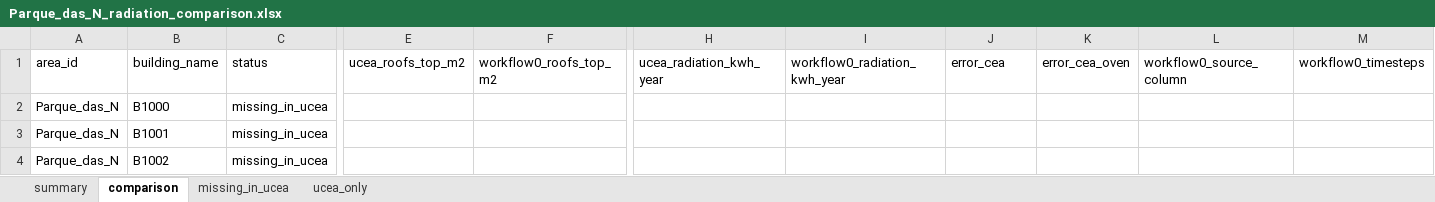
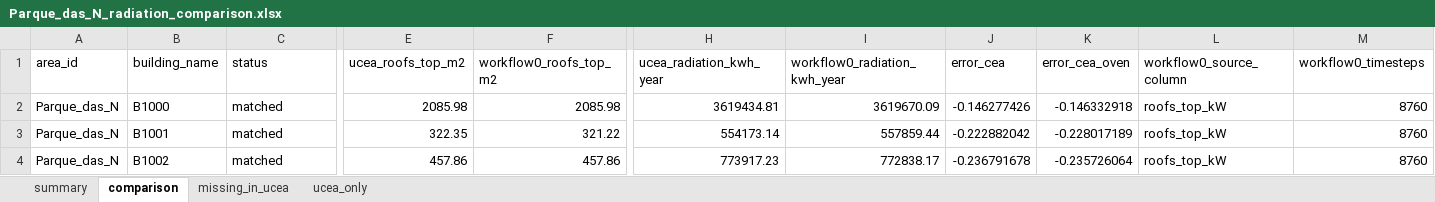
Before and after one commit to andrecguerreiro/ucea, an Excel workbook: tools/comparison_outputs/Parque_das_N_radiation_comparison.xlsx, sheet comparison, drawn as a sheet; only a part is shown, gaps mark what is left out; values as stored, in another font and other column widths than the file's, no borders; the diff covers the shown part only; the diff names each change by its address in the sheet, - before the commit and + after, or states it on an @@ line.

```diff
--- a/tools/comparison_outputs/Parque_das_N_radiation_comparison.xlsx (sheet comparison)
+++ b/tools/comparison_outputs/Parque_das_N_radiation_comparison.xlsx (sheet comparison)
-C2:C4 (status): missing_in_ucea
+C2:C4 (status): matched
-E2 (ucea_roofs_top_m2): (empty)
+E2 (ucea_roofs_top_m2): 2085.98
-F2 (workflow0_roofs_top_m2): (empty)
+F2 (workflow0_roofs_top_m2): 2085.98
-H2 (ucea_radiation_kwh_year): (empty)
+H2 (ucea_radiation_kwh_year): 3619434.81
-I2 (workflow0_radiation_kwh_year): (empty)
+I2 (workflow0_radiation_kwh_year): 3619670.09
-J2 (error_cea): (empty)
+J2 (error_cea): -0.146277426
-K2 (error_cea_oven): (empty)
+K2 (error_cea_oven): -0.146332918
-L2:L4 (workflow0_source_column): (empty)
+L2:L4 (workflow0_source_column): roofs_top_kW
-M2:M4 (workflow0_timesteps): (empty)
+M2:M4 (workflow0_timesteps): 8760
-E3 (ucea_roofs_top_m2): (empty)
+E3 (ucea_roofs_top_m2): 322.35
-F3 (workflow0_roofs_top_m2): (empty)
+F3 (workflow0_roofs_top_m2): 321.22
-H3 (ucea_radiation_kwh_year): (empty)
+H3 (ucea_radiation_kwh_year): 554173.14
-I3 (workflow0_radiation_kwh_year): (empty)
+I3 (workflow0_radiation_kwh_year): 557859.44
-J3 (error_cea): (empty)
+J3 (error_cea): -0.222882042
-K3 (error_cea_oven): (empty)
+K3 (error_cea_oven): -0.228017189
-E4 (ucea_roofs_top_m2): (empty)
+E4 (ucea_roofs_top_m2): 457.86
-F4 (workflow0_roofs_top_m2): (empty)
+F4 (workflow0_roofs_top_m2): 457.86
-H4 (ucea_radiation_kwh_year): (empty)
+H4 (ucea_radiation_kwh_year): 773917.23
-I4 (workflow0_radiation_kwh_year): (empty)
+I4 (workflow0_radiation_kwh_year): 772838.17
-J4 (error_cea): (empty)
+J4 (error_cea): -0.236791678
-K4 (error_cea_oven): (empty)
+K4 (error_cea_oven): -0.235726064
```
Also changed, not shown: 1381 edited cells elsewhere in this sheet, sheet missing_in_ucea, sheet ucea_only, sheet summary, tools/comparison_outputs/Alameda_Arro_radiation_comparison.xlsx, tools/comparison_outputs/Alta_Lisboa_radiation_comparison.xlsx, 41 other files.
